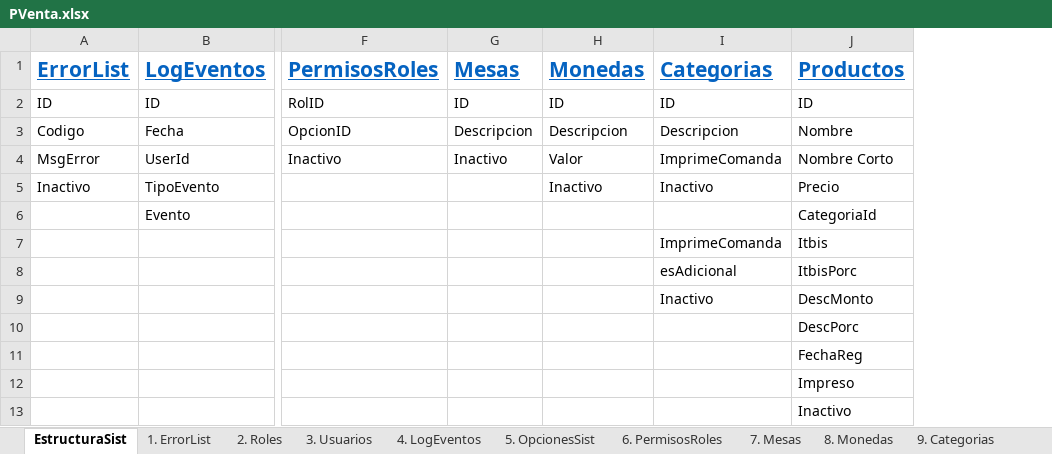
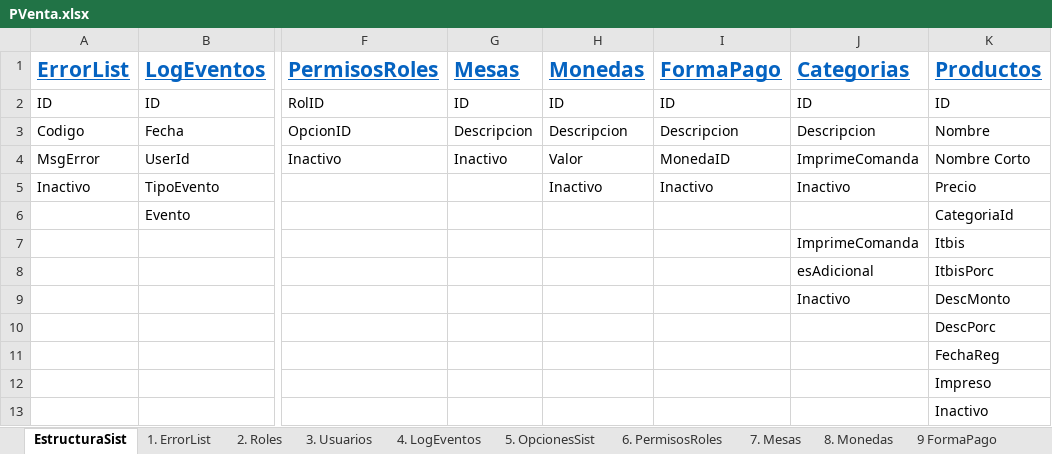
Before and after one commit to joelj8/PVenta, an Excel workbook: PVenta.BD/PVenta.xlsx, sheet EstructuraSist, drawn as a sheet; only a part is shown, gaps mark what is left out; values as stored, in another font and other column widths than the file's, no borders; the diff names each change by its address in the sheet, - before the commit and + after, or states it on an @@ line.

Commit message:
Adding FormaPago Models, Service and Controller

```diff
--- a/PVenta.BD/PVenta.xlsx (sheet EstructuraSist)
+++ b/PVenta.BD/PVenta.xlsx (sheet EstructuraSist)
+sheet tab: 9 FormaPago
+column I (FormaPago), rows 2-5: ID | Descripcion | MonedaID | Inactivo
```
Also changed, not shown: 22 other files.
